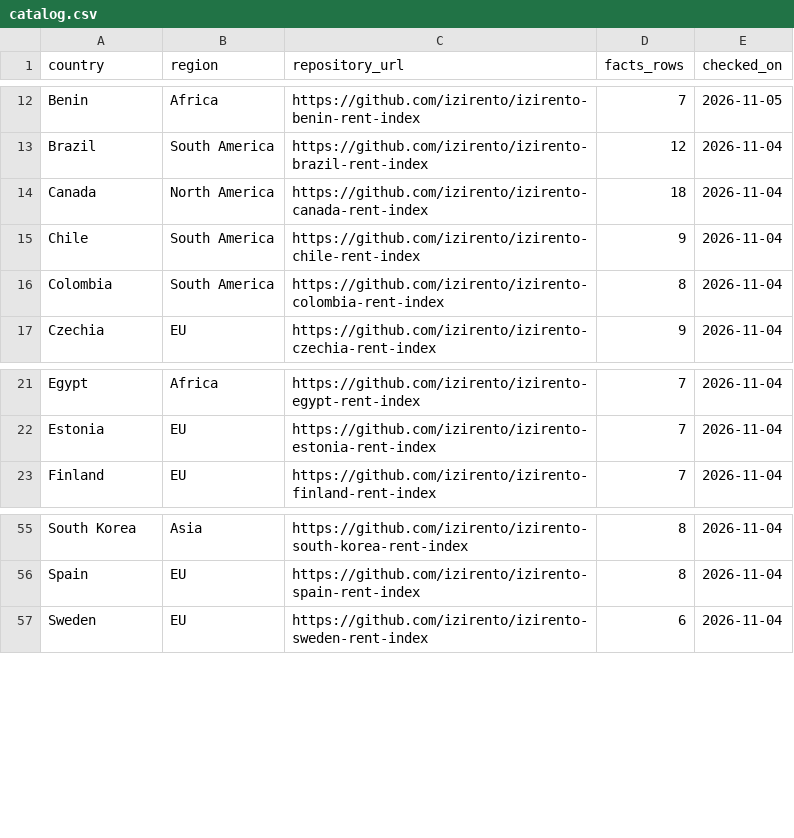
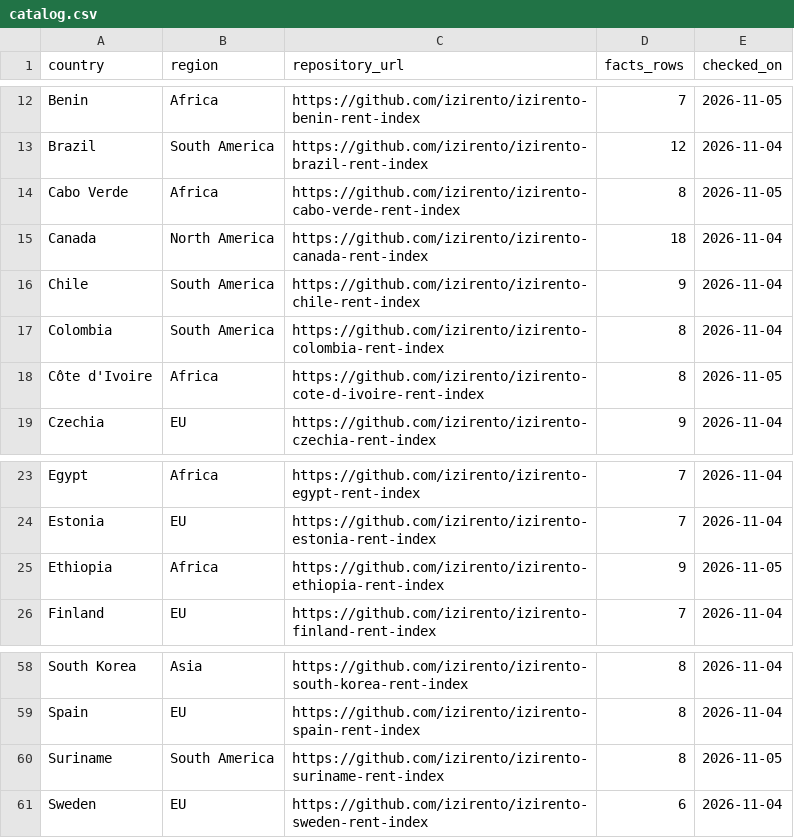
Before and after one commit to izirento/izirento-rent-index-international, a CSV file: catalog.csv, drawn as a sheet; only a part is shown, gaps mark what is left out; the diff names each change by its address in the sheet, - before the commit and + after, or states it on an @@ line.

Commit message:
Add Ethiopia, Côte d'Ivoire, Cabo Verde, Suriname; skipped countries

```diff
--- a/catalog.csv
+++ b/catalog.csv
+row 14: Cabo Verde | Africa | https://github.com/izirento/izirento-cabo-verde-rent-index | 8 | 2026-11-05
+row 18: Côte d'Ivoire | Africa | https://github.com/izirento/izirento-cote-d-ivoire-rent-index | 8 | 2026-11-05
+row 25: Ethiopia | Africa | https://github.com/izirento/izirento-ethiopia-rent-index | 9 | 2026-11-05
+row 60: Suriname | South America | https://github.com/izirento/izirento-suriname-rent-index | 8 | 2026-11-05
```
Also changed, not shown: 1 other file.
